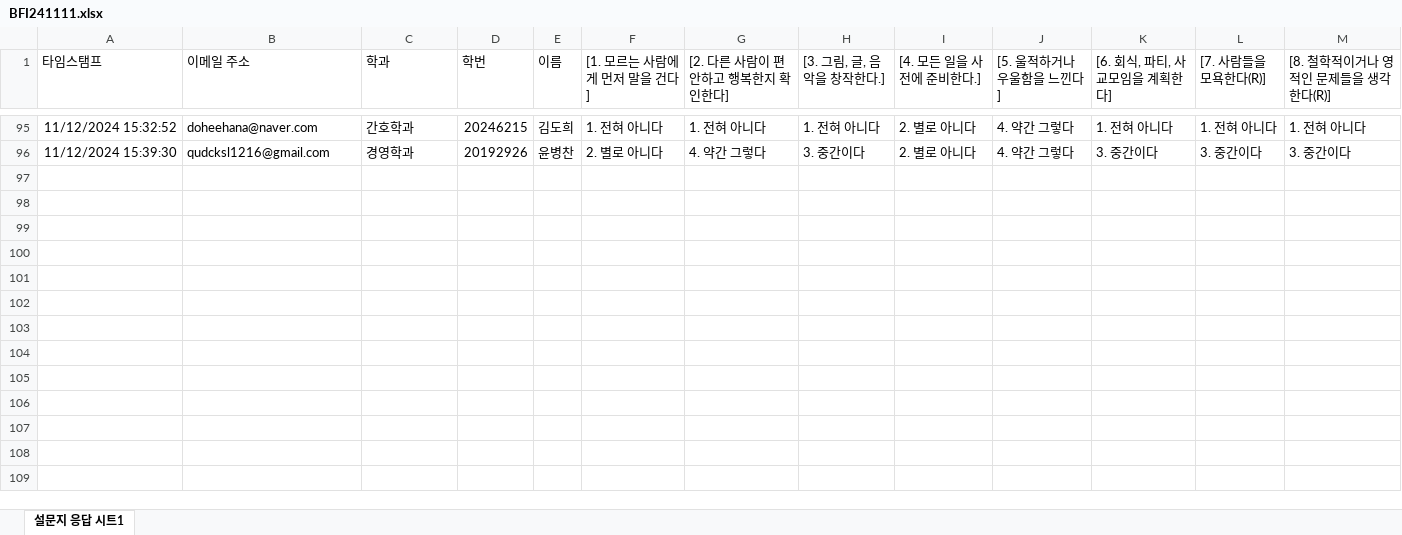
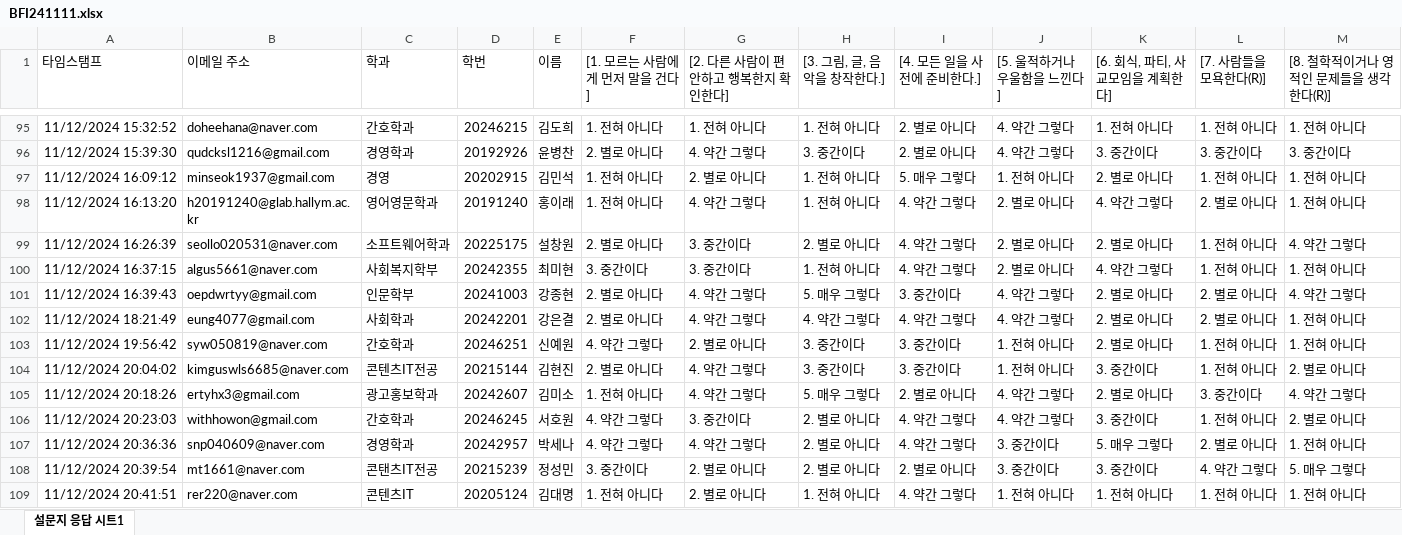
Before and after one commit to kwlee58/class202501, an Excel workbook: R/data/BFI241111.xlsx, sheet 설문지 응답 시트1, drawn as a sheet; only a part is shown, gaps mark what is left out; values as stored, in another font and other column widths than the file's, no borders; table styles not drawn; rows hold the shown columns only; the diff names each change by its address in the sheet, - before the commit and + after, or states it on an @@ line.

```diff
--- a/R/data/BFI241111.xlsx (sheet 설문지 응답 시트1)
+++ b/R/data/BFI241111.xlsx (sheet 설문지 응답 시트1)
+row 97: 11/12/2024 16:09:12 | minseok1937@gmail.com | 경영 | 20202915 | 김민석 | 1. 전혀 아니다 | 2. 별로 아니다 | 1. 전혀 아니다 | 5. 매우 그렇다 | 1. 전혀 아니다 | 2. 별로 아니다 | 1. 전혀 아니다 | 1. 전혀 아니다
+row 98: 11/12/2024 16:13:20 | h20191240@glab.hallym.ac.kr | 영어영문학과 | 20191240 | 홍이래 | 1. 전혀 아니다 | 4. 약간 그렇다 | 1. 전혀 아니다 | 4. 약간 그렇다 | 2. 별로 아니다 | 4. 약간 그렇다 | 2. 별로 아니다 | 1. 전혀 아니다
+row 99: 11/12/2024 16:26:39 | seollo020531@naver.com | 소프트웨어학과 | 20225175 | 설창원 | 2. 별로 아니다 | 3. 중간이다 | 2. 별로 아니다 | 4. 약간 그렇다 | 2. 별로 아니다 | 2. 별로 아니다 | 1. 전혀 아니다 | 4. 약간 그렇다
+row 100: 11/12/2024 16:37:15 | algus5661@naver.com | 사회복지학부 | 20242355 | 최미현 | 3. 중간이다 | 3. 중간이다 | 1. 전혀 아니다 | 4. 약간 그렇다 | 2. 별로 아니다 | 4. 약간 그렇다 | 1. 전혀 아니다 | 1. 전혀 아니다
+row 101: 11/12/2024 16:39:43 | oepdwrtyy@gmail.com | 인문학부 | 20241003 | 강종현 | 2. 별로 아니다 | 4. 약간 그렇다 | 5. 매우 그렇다 | 3. 중간이다 | 4. 약간 그렇다 | 2. 별로 아니다 | 2. 별로 아니다 | 4. 약간 그렇다
+row 102: 11/12/2024 18:21:49 | eung4077@gmail.com | 사회학과 | 20242201 | 강은결 | 2. 별로 아니다 | 4. 약간 그렇다 | 4. 약간 그렇다 | 4. 약간 그렇다 | 4. 약간 그렇다 | 2. 별로 아니다 | 2. 별로 아니다 | 1. 전혀 아니다
+row 103: 11/12/2024 19:56:42 | syw050819@naver.com | 간호학과 | 20246251 | 신예원 | 4. 약간 그렇다 | 2. 별로 아니다 | 3. 중간이다 | 3. 중간이다 | 1. 전혀 아니다 | 2. 별로 아니다 | 1. 전혀 아니다 | 1. 전혀 아니다
+row 104: 11/12/2024 20:04:02 | kimguswls6685@naver.com | 콘텐츠IT전공 | 20215144 | 김현진 | 2. 별로 아니다 | 4. 약간 그렇다 | 3. 중간이다 | 3. 중간이다 | 1. 전혀 아니다 | 3. 중간이다 | 1. 전혀 아니다 | 2. 별로 아니다
+row 105: 11/12/2024 20:18:26 | ertyhx3@gmail.com | 광고홍보학과 | 20242607 | 김미소 | 1. 전혀 아니다 | 4. 약간 그렇다 | 5. 매우 그렇다 | 2. 별로 아니다 | 4. 약간 그렇다 | 2. 별로 아니다 | 3. 중간이다 | 4. 약간 그렇다
+row 106: 11/12/2024 20:23:03 | withhowon@gmail.com | 간호학과 | 20246245 | 서호원 | 4. 약간 그렇다 | 3. 중간이다 | 2. 별로 아니다 | 4. 약간 그렇다 | 4. 약간 그렇다 | 3. 중간이다 | 1. 전혀 아니다 | 2. 별로 아니다
+row 107: 11/12/2024 20:36:36 | snp040609@naver.com | 경영학과 | 20242957 | 박세나 | 4. 약간 그렇다 | 4. 약간 그렇다 | 2. 별로 아니다 | 4. 약간 그렇다 | 3. 중간이다 | 5. 매우 그렇다 | 2. 별로 아니다 | 1. 전혀 아니다
+row 108: 11/12/2024 20:39:54 | mt1661@naver.com | 콘탠츠IT전공 | 20215239 | 정성민 | 3. 중간이다 | 2. 별로 아니다 | 2. 별로 아니다 | 2. 별로 아니다 | 3. 중간이다 | 3. 중간이다 | 4. 약간 그렇다 | 5. 매우 그렇다
+row 109: 11/12/2024 20:41:51 | rer220@naver.com | 콘텐츠IT | 20205124 | 김대명 | 1. 전혀 아니다 | 2. 별로 아니다 | 1. 전혀 아니다 | 4. 약간 그렇다 | 1. 전혀 아니다 | 1. 전혀 아니다 | 1. 전혀 아니다 | 1. 전혀 아니다
```
Also changed, not shown: R/data/BFI241111_tmp.xlsx, R/data/MI241111.xlsx, 20 other files.
